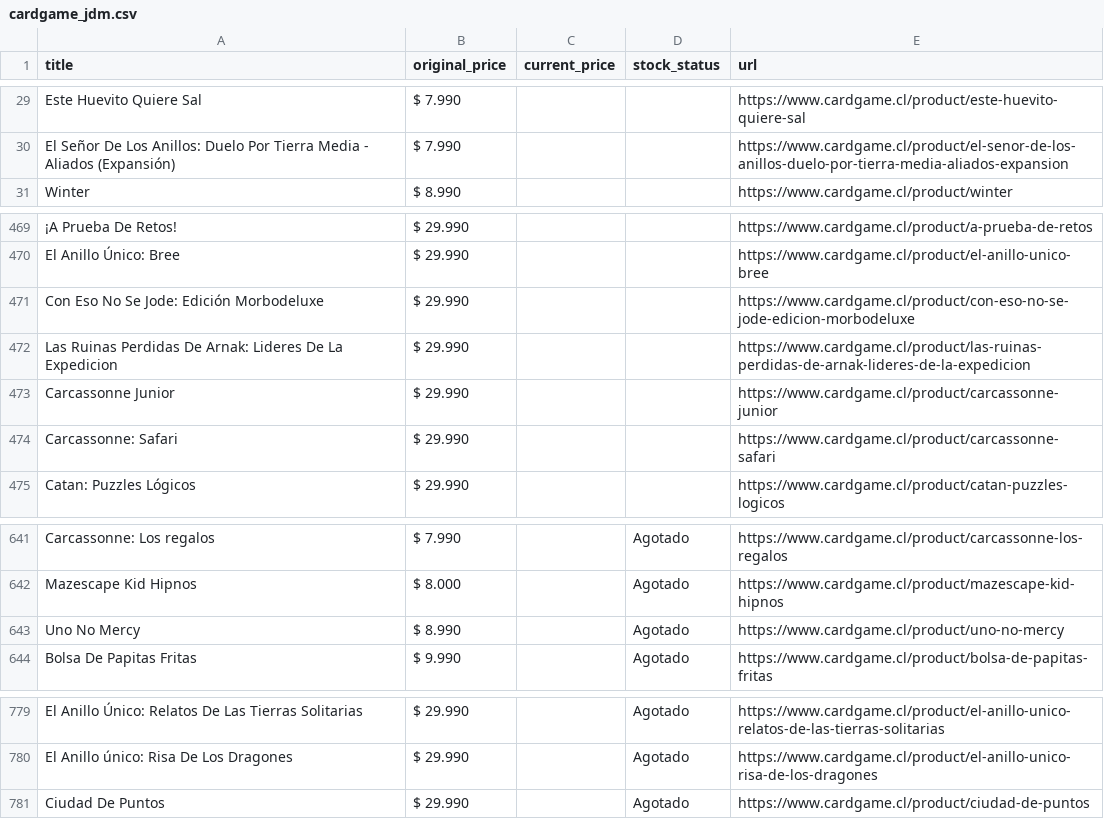
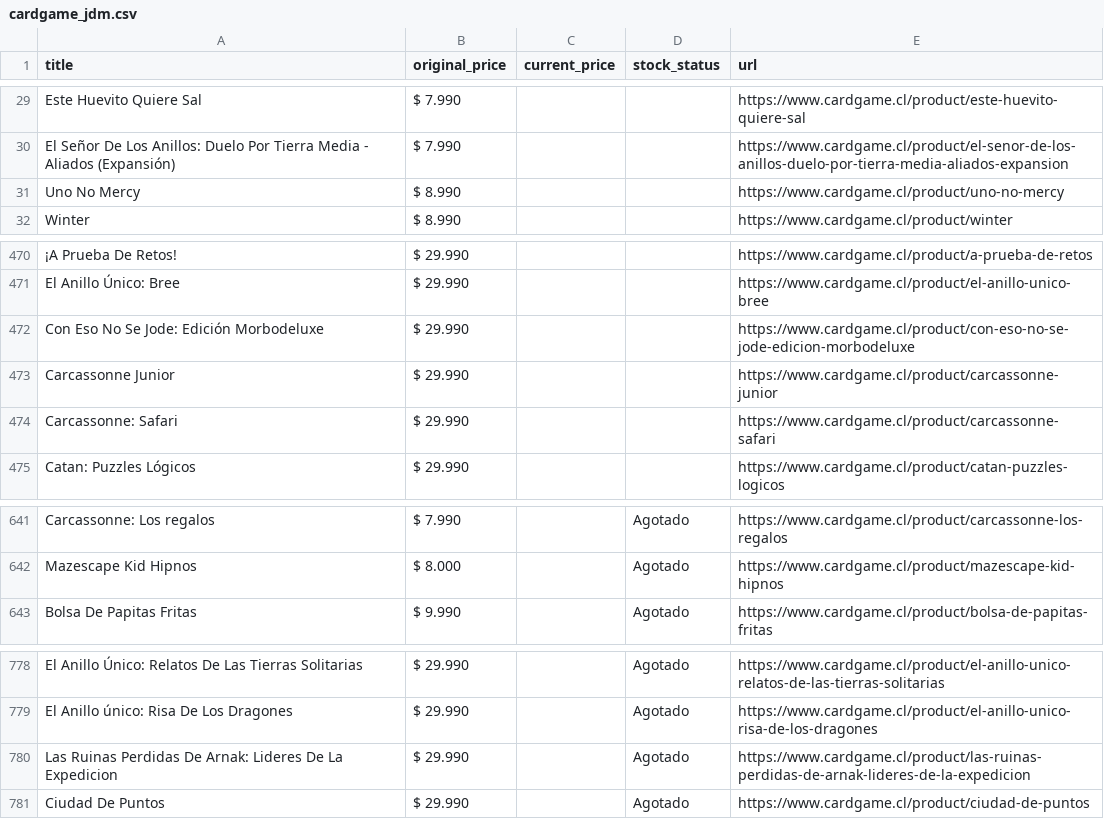
Before and after one commit to dacoya/jdm_tracking, a CSV file: a/data/cardgame_jdm.csv (was data/cardgame_jdm.csv), drawn as a sheet; only a part is shown, gaps mark what is left out.

```diff
--- a/data/cardgame_jdm.csv
+++ b/a/data/cardgame_jdm.csv
@@ -30,2 +30,3 @@ Este Huevito Quiere Sal,$ 7.990,,,https://www.cardgame.cl/product/este-huevito-q
 El Señor De Los Anillos: Duelo Por Tierra Media - Aliados (Expansión),$ 7.990,,,https://www.cardgame.cl/product/el-senor-de-los-anillos-duelo-por-tierra-media-aliados-expansion
+Uno No Mercy,$ 8.990,,,https://www.cardgame.cl/product/uno-no-mercy
 Winter,$ 8.990,,,https://www.cardgame.cl/product/winter
@@ -471,3 +472,2 @@ El Anillo Único: Bree,$ 29.990,,,https://www.cardgame.cl/product/el-anillo-unic
 Con Eso No Se Jode: Edición Morbodeluxe,$ 29.990,,,https://www.cardgame.cl/product/con-eso-no-se-jode-edicion-morbodeluxe
-Las Ruinas Perdidas De Arnak: Lideres De La Expedicion,$ 29.990,,,https://www.cardgame.cl/product/las-ruinas-perdidas-de-arnak-lideres-de-la-expedicion
 Carcassonne Junior,$ 29.990,,,https://www.cardgame.cl/product/carcassonne-junior
@@ -642,3 +642,2 @@ Carcassonne: Los regalos,$ 7.990,,Agotado,https://www.cardgame.cl/product/carcas
 Mazescape Kid Hipnos,$ 8.000,,Agotado,https://www.cardgame.cl/product/mazescape-kid-hipnos
-Uno No Mercy,$ 8.990,,Agotado,https://www.cardgame.cl/product/uno-no-mercy
 Bolsa De Papitas Fritas,$ 9.990,,Agotado,https://www.cardgame.cl/product/bolsa-de-papitas-fritas
@@ -780,2 +779,3 @@ El Anillo Único: Relatos De Las Tierras Solitarias,$ 29.990,,Agotado,https://ww
 El Anillo único: Risa De Los Dragones,$ 29.990,,Agotado,https://www.cardgame.cl/product/el-anillo-unico-risa-de-los-dragones
+Las Ruinas Perdidas De Arnak: Lideres De La Expedicion,$ 29.990,,Agotado,https://www.cardgame.cl/product/las-ruinas-perdidas-de-arnak-lideres-de-la-expedicion
 Ciudad De Puntos,$ 29.990,,Agotado,https://www.cardgame.cl/product/ciudad-de-puntos
```
Also changed, not shown: 32 other files.
